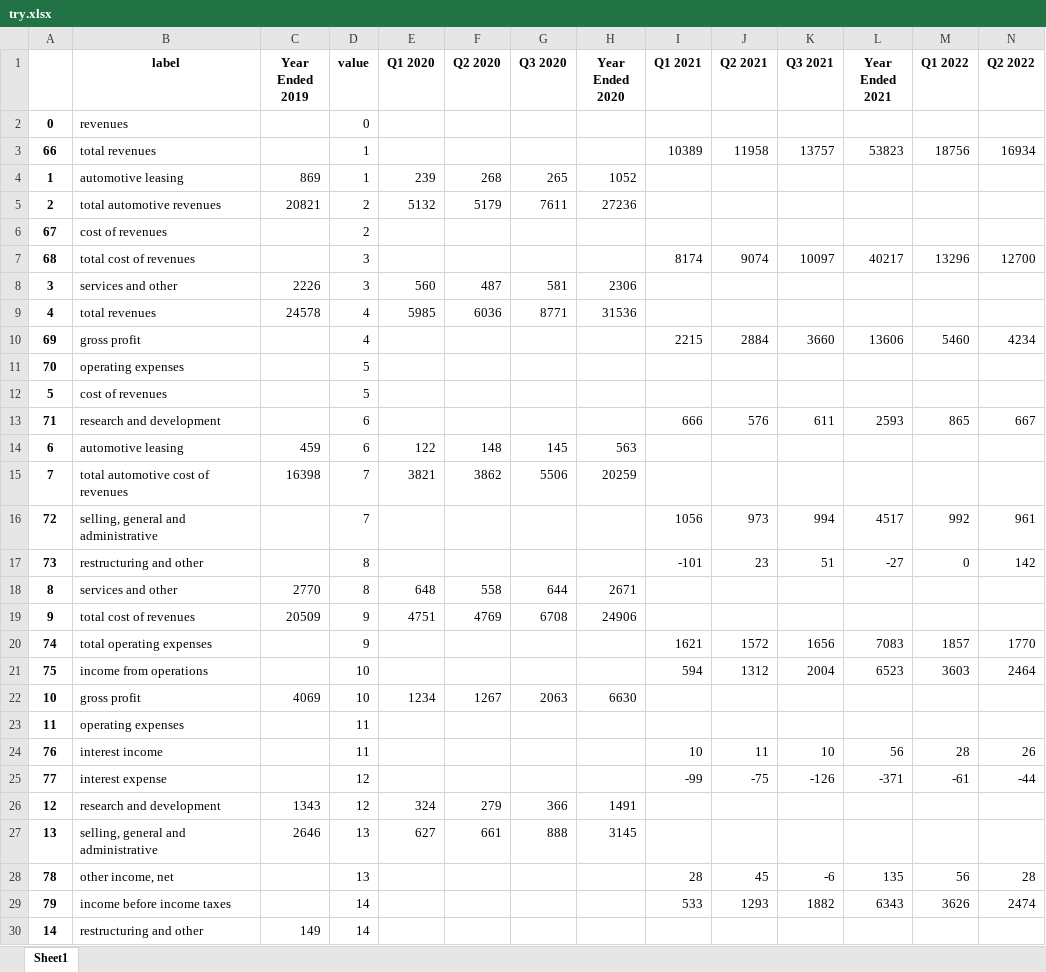
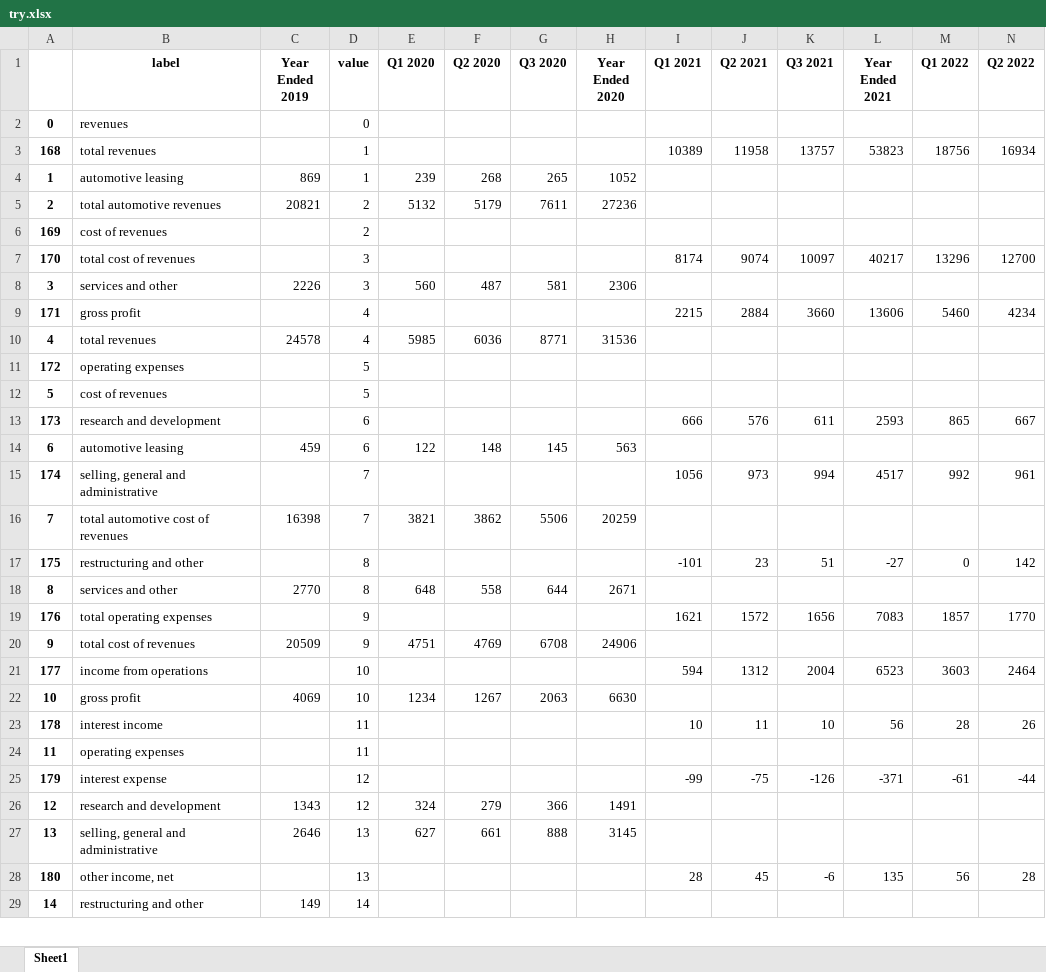
Before and after one commit to Julia-Susser/Financial-Statements, an Excel workbook: try.xlsx, sheet Sheet1, drawn as a sheet; only a part is shown; values as stored, in another font and other column widths than the file's, no borders; removed rows and columns are numbered as before the commit, all else as after; the diff covers the shown part only; the diff names each change by its address in the sheet, - before the commit and + after, or states it on an @@ line.

```diff
--- a/try.xlsx (sheet Sheet1)
+++ b/try.xlsx (sheet Sheet1)
-A3: 66
+A3: 168
-A6: 67
+A6: 169
-A7: 68
+A7: 170
+row 9: 171 | gross profit |  | 4 |  |  |  |  | 2215 | 2884 | 3660 | 13606 | 5460 | 4234
-row 10: 69 | gross profit |  | 4 |  |  |  |  | 2215 | 2884 | 3660 | 13606 | 5460 | 4234
-A11: 70
+A11: 172
-A13: 71
+A13: 173
+row 15: 174 | selling, general and administrative |  | 7 |  |  |  |  | 1056 | 973 | 994 | 4517 | 992 | 961
-row 16: 72 | selling, general and administrative |  | 7 |  |  |  |  | 1056 | 973 | 994 | 4517 | 992 | 961
-A17: 73
+A17: 175
+row 19: 176 | total operating expenses |  | 9 |  |  |  |  | 1621 | 1572 | 1656 | 7083 | 1857 | 1770
-row 20: 74 | total operating expenses |  | 9 |  |  |  |  | 1621 | 1572 | 1656 | 7083 | 1857 | 1770
-A21: 75
+A21: 177
+row 23: 178 | interest income |  | 11 |  |  |  |  | 10 | 11 | 10 | 56 | 28 | 26
-row 24: 76 | interest income |  | 11 |  |  |  |  | 10 | 11 | 10 | 56 | 28 | 26
-A25: 77
+A25: 179
-A28: 78
+A28: 180
-row 29: 79 | income before income taxes |  | 14 |  |  |  |  | 533 | 1293 | 1882 | 6343 | 3626 | 2474
```
Also changed, not shown: other rows of this sheet, 13 other files.
